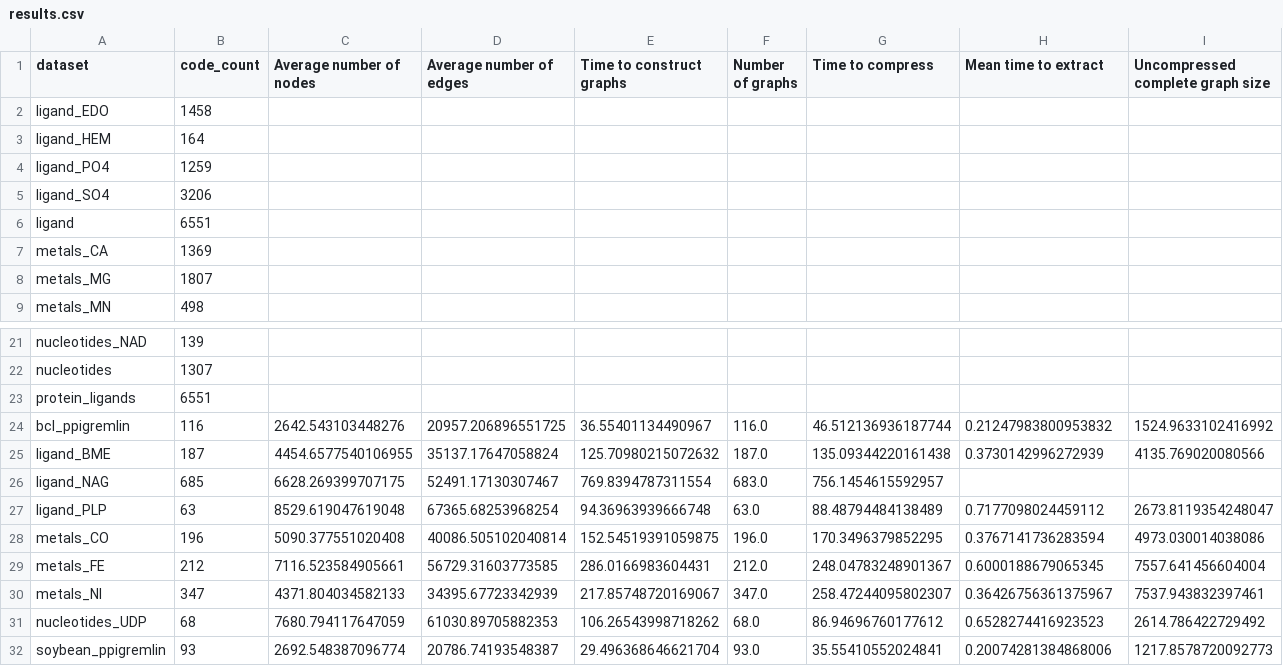
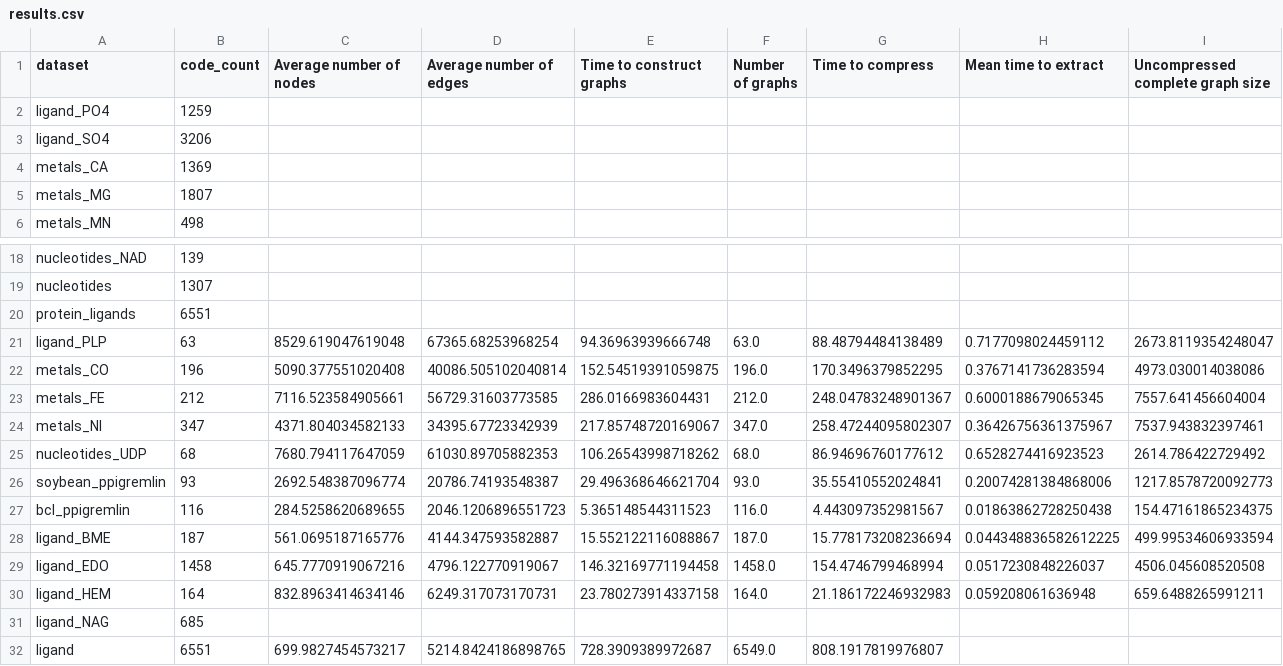
Before and after one commit to dcc-ufla-graph-mining/graphein-graph-store, a CSV file: results.csv, drawn as a sheet; only a part is shown, gaps mark what is left out; removed rows and columns are numbered as before the commit, all else as after; rows hold the shown columns only; the diff names each change by its address in the sheet, - before the commit and + after, or states it on an @@ line.

```diff
--- a/results.csv
+++ b/results.csv
-row 2: ligand_EDO | 1458
-row 3: ligand_HEM | 164
-row 6: ligand | 6551
-row 24: bcl_ppigremlin | 116 | 2642.543103448276 | 20957.206896551725 | 36.55401134490967 | 116.0 | 46.512136936187744 | 0.21247983800953832 | 1524.9633102416992
-row 25: ligand_BME | 187 | 4454.6577540106955 | 35137.17647058824 | 125.70980215072632 | 187.0 | 135.09344220161438 | 0.3730142996272939 | 4135.769020080566
-row 26: ligand_NAG | 685 | 6628.269399707175 | 52491.17130307467 | 769.8394787311554 | 683.0 | 756.1454615592957
+row 27: bcl_ppigremlin | 116 | 284.5258620689655 | 2046.1206896551723 | 5.365148544311523 | 116.0 | 4.443097352981567 | 0.01863862728250438 | 154.47161865234375
+row 28: ligand_BME | 187 | 561.0695187165776 | 4144.347593582887 | 15.552122116088867 | 187.0 | 15.778173208236694 | 0.044348836582612225 | 499.99534606933594
+row 29: ligand_EDO | 1458 | 645.7770919067216 | 4796.122770919067 | 146.32169771194458 | 1458.0 | 154.4746799468994 | 0.0517230848226037 | 4506.045608520508
+row 30: ligand_HEM | 164 | 832.8963414634146 | 6249.317073170731 | 23.780273914337158 | 164.0 | 21.186172246932983 | 0.059208061636948 | 659.6488265991211
+row 31: ligand_NAG | 685
+row 32: ligand | 6551 | 699.9827454573217 | 5214.8424186898765 | 728.3909389972687 | 6549.0 | 808.1917819976807
```
Also changed, not shown: 6 other files.
